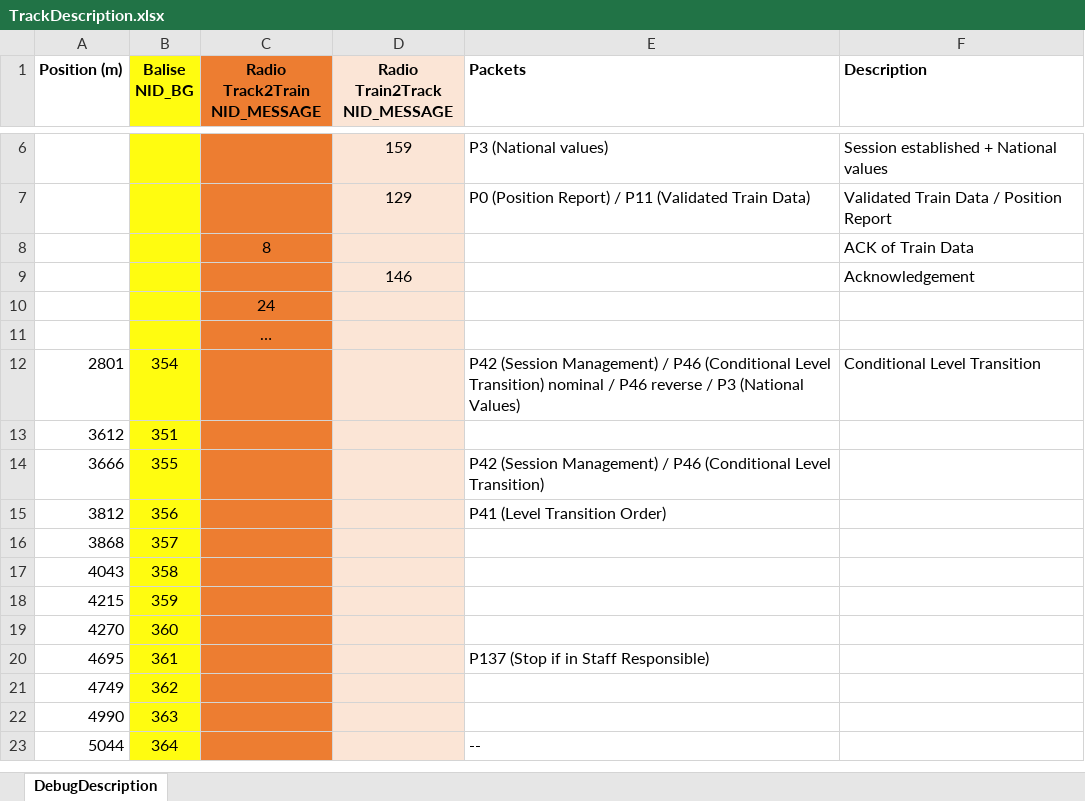
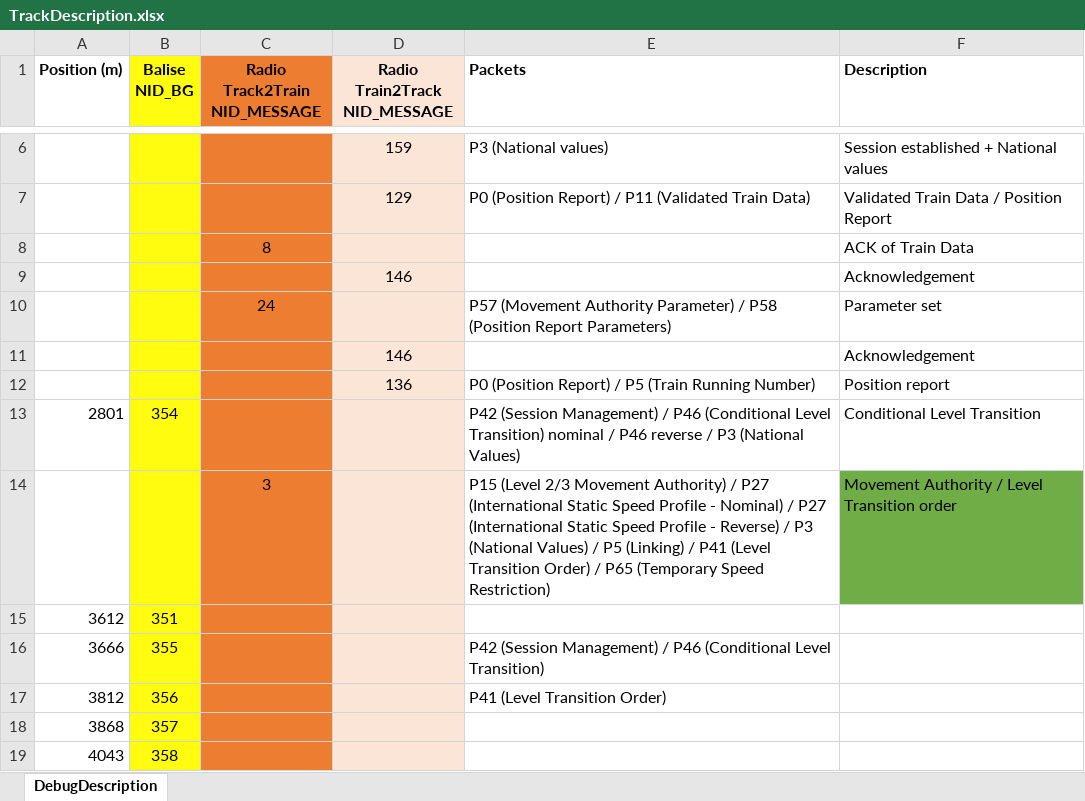
Before and after one commit to openETCS/modeling, an Excel workbook: model/Scade/System/TracksideDynamicModel/TestTracks/UtrechtAmsterdam_oETCS/TrackDescription.xlsx, sheet DebugDescription, drawn as a sheet; only a part is shown, gaps mark what is left out; the shorter side is filled out with more unchanged rows; values as stored, in another font and other column widths than the file's, no borders; removed rows and columns are numbered as before the commit, all else as after; the diff names each change by its address in the sheet, - before the commit and + after, or states it on an @@ line.

Commit message:
Track description update

```diff
--- a/model/Scade/System/TracksideDynamicModel/TestTracks/UtrechtAmsterdam_oETCS/TrackDescription.xlsx (sheet DebugDescription)
+++ b/model/Scade/System/TracksideDynamicModel/TestTracks/UtrechtAmsterdam_oETCS/TrackDescription.xlsx (sheet DebugDescription)
-row 10:  |  | 24
-row 11:  |  | …
+row 10:  |  | 24 |  | P57 (Movement Authority Parameter) / P58 (Position Report Parameters) | Parameter set
+row 11:  |  |  | 146 |  | Acknowledgement
+row 12:  |  |  | 136 | P0 (Position Report) / P5 (Train Running Number) | Position report
+row 14:  |  | 3 |  | P15 (Level 2/3 Movement Authority) / P27 (International Static Speed Profile - Nominal) / P27 (International Static Speed Profile - Reverse) / P3 (National Values) / P5 (Linking) / P41 (Level Transition Order) / P65 (Temporary Speed Restriction) | Movement Authority / Level Transition order
```
